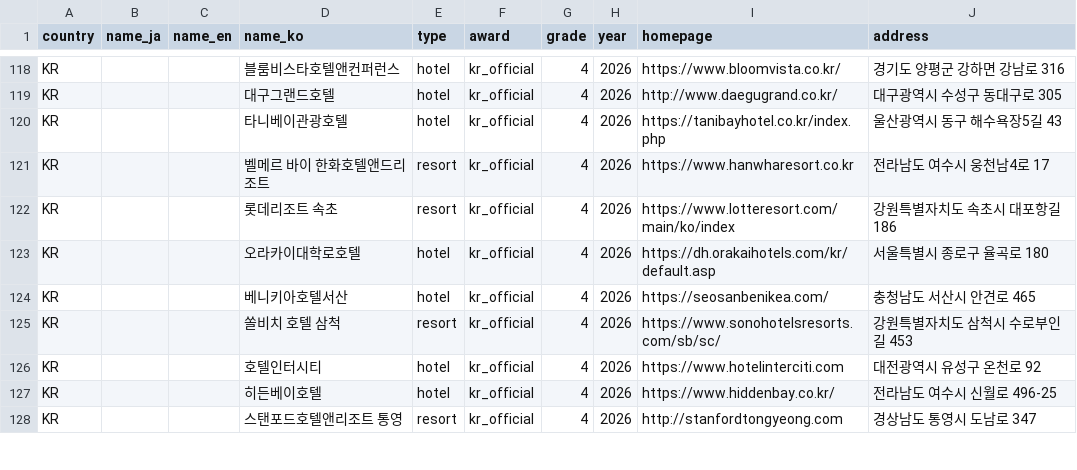
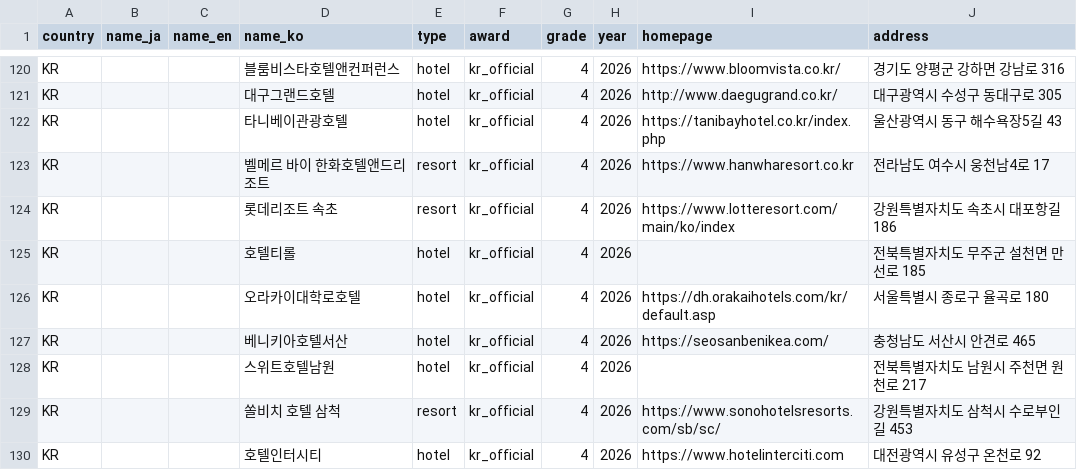
Before and after one commit to nyaosu072/hotel-research, a CSV file: data/awards_kr.csv, drawn as a sheet; only a part is shown, gaps mark what is left out; the shorter side is filled out with more unchanged rows; the diff covers the shown part only; the diff names each change by its address in the sheet, - before the commit and + after, or states it on an @@ line.

```diff
--- a/data/awards_kr.csv
+++ b/data/awards_kr.csv
+row 125: KR |  |  | 호텔티롤 | hotel | kr_official | 4 | 2026 |  | 전북특별자치도 무주군 설천면 만선로 185
+row 128: KR |  |  | 스위트호텔남원 | hotel | kr_official | 4 | 2026 |  | 전북특별자치도 남원시 주천면 원천로 217
```
Also changed, not shown: 4 added rows and 14 edited cells elsewhere in this file, 3 other files.
